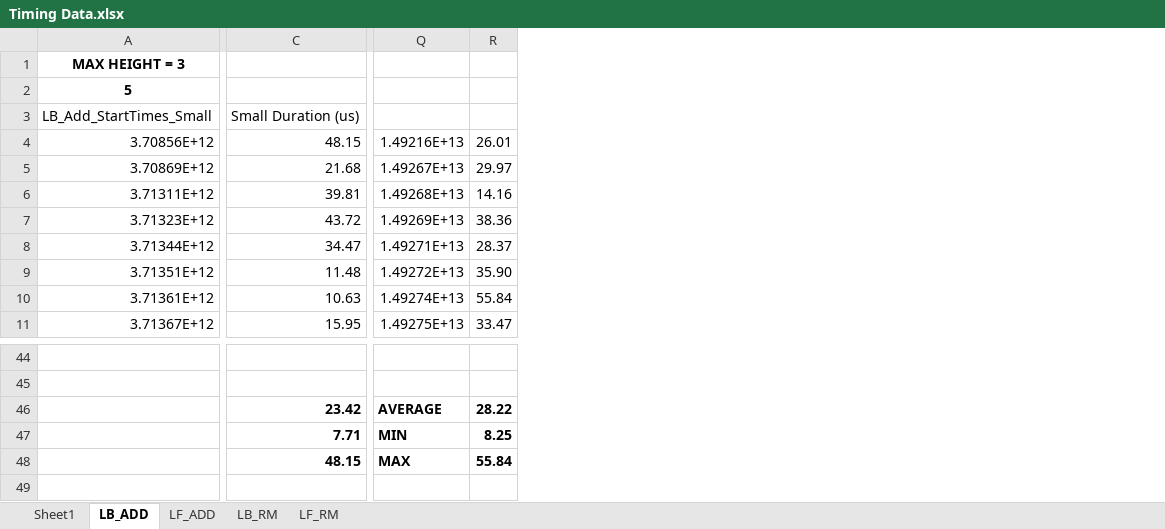
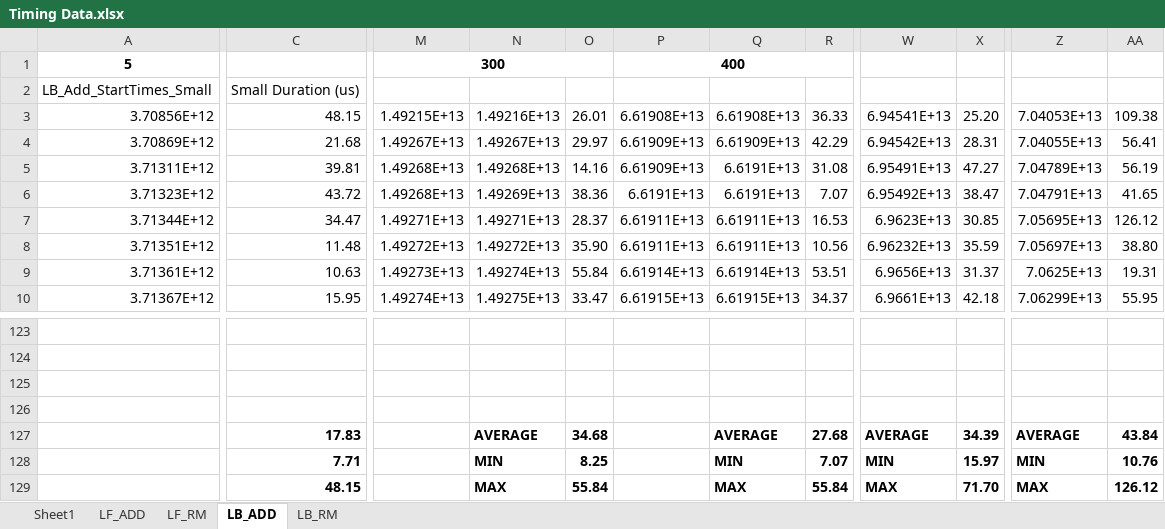
Before and after one commit to abigailfrancis/FA20_Multicore_Project, an Excel workbook: Timing Data.xlsx, sheet LB_ADD, drawn as a sheet; only a part is shown, gaps mark what is left out; values as stored, in another font and other column widths than the file's, no borders; charts and pictures not drawn; removed rows and columns are numbered as before the commit, all else as after; rows hold the shown columns only; the diff covers the shown part only; the diff names each change by its address in the sheet, - before the commit and + after, or states it on an @@ line.

```diff
--- a/Timing Data.xlsx (sheet LB_ADD)
+++ b/Timing Data.xlsx (sheet LB_ADD)
@@ sheet tab order changed: Sheet1 | LF_ADD | LF_RM | LB_ADD | LB_RM @@
+column M, rows 1-10: 300 |  | 1.49215E+13 | 1.49267E+13 | 1.49268E+13 | 1.49268E+13 | 1.49271E+13 | 1.49272E+13 | 1.49273E+13 | 1.49274E+13
+column N, rows 3-10: 1.49216E+13 | 1.49267E+13 | 1.49268E+13 | 1.49269E+13 | 1.49271E+13 | 1.49272E+13 | 1.49274E+13 | 1.49275E+13; rows 128-129: MIN | MAX
+column O, rows 3-10: 26.01 | 29.97 | 14.16 | 38.36 | 28.37 | 35.90 | 55.84 | 33.47; rows 128-129: 8.25 | 55.84
+column P, rows 1-10: 400 |  | 6.61908E+13 | 6.61909E+13 | 6.61909E+13 | 6.6191E+13 | 6.61911E+13 | 6.61911E+13 | 6.61914E+13 | 6.61915E+13
+column Q, rows 3-10: 6.61908E+13 | 6.61909E+13 | 6.6191E+13 | 6.6191E+13 | 6.61911E+13 | 6.61911E+13 | 6.61914E+13 | 6.61915E+13; rows 128-129: MIN | MAX
+column R, rows 3-10: 36.33 | 42.29 | 31.08 | 7.07 | 16.53 | 10.56 | 53.51 | 34.37; rows 128-129: 7.07 | 55.84
-column Q, rows 4-11: 1.49216E+13 | 1.49267E+13 | 1.49268E+13 | 1.49269E+13 | 1.49271E+13 | 1.49272E+13 | 1.49274E+13 | 1.49275E+13; rows 46-48: AVERAGE | MIN | MAX
-column R, rows 4-11: 26.01 | 29.97 | 14.16 | 38.36 | 28.37 | 35.90 | 55.84 | 33.47; rows 46-48: 28.22 | 8.25 | 55.84
+column W, rows 3-10: 6.94541E+13 | 6.94542E+13 | 6.95491E+13 | 6.95492E+13 | 6.9623E+13 | 6.96232E+13 | 6.9656E+13 | 6.9661E+13; rows 128-129: MIN | MAX
+column X, rows 3-10: 25.20 | 28.31 | 47.27 | 38.47 | 30.85 | 35.59 | 31.37 | 42.18; rows 128-129: 15.97 | 71.70
+column Z, rows 3-10: 7.04053E+13 | 7.04055E+13 | 7.04789E+13 | 7.04791E+13 | 7.05695E+13 | 7.05697E+13 | 7.0625E+13 | 7.06299E+13; rows 128-129: MIN | MAX
+column AA, rows 3-10: 109.38 | 56.41 | 56.19 | 41.65 | 126.12 | 38.80 | 19.31 | 55.95; rows 128-129: 10.76 | 126.12
-row 1: MAX HEIGHT = 3
-row 125:  | 23.42 | AVERAGE | 28.22
+row 125: (empty)
+row 126: (empty)
+row 127:  | 17.83 |  | AVERAGE | 34.68 |  | AVERAGE | 27.68 | AVERAGE | 34.39 | AVERAGE | 43.84
```
Also changed, not shown: 80 added rows, 2 added columns, 1 removed column and 102 edited cells elsewhere in this sheet, sheet LF_ADD, sheet LF_RM, sheet LB_RM, sheet Sheet1, formulas that keep their value, charts or pictures, 3 other files.
